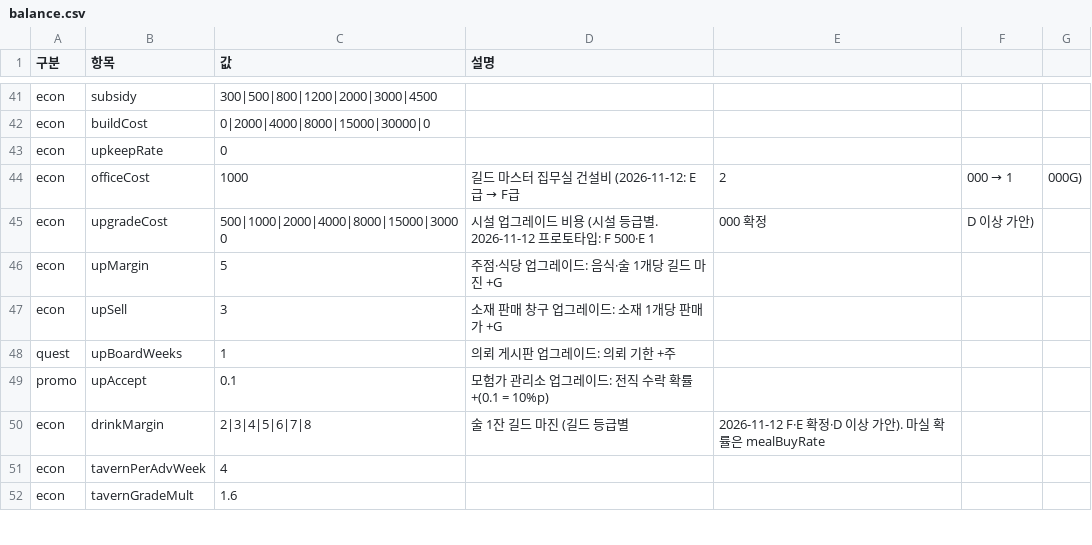
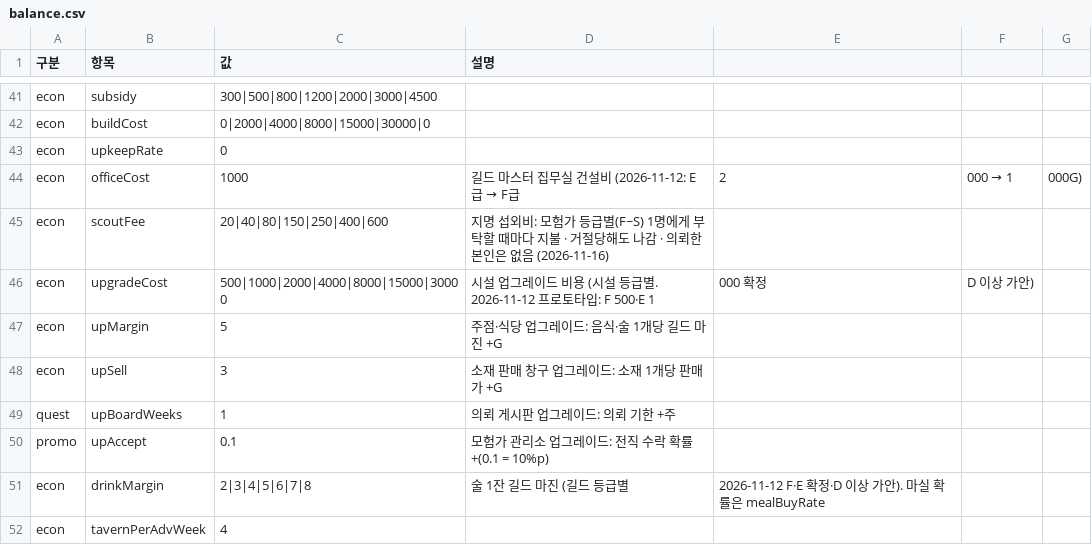
Before and after one commit to applesoda01/Project_F, a CSV file: prototype/data/balance.csv, drawn as a sheet; only a part is shown, gaps mark what is left out; the shorter side is filled out with more unchanged rows; the diff names each change by its address in the sheet, - before the commit and + after, or states it on an @@ line.

```diff
--- a/prototype/data/balance.csv
+++ b/prototype/data/balance.csv
+row 45: econ | scoutFee | 20|40|80|150|250|400|600 | 지명 섭외비: 모험가 등급별(F~S) 1명에게 부탁할 때마다 지불 · 거절당해도 나감 · 의뢰한 본인은 없음 (2026-11-16)
```
Also changed, not shown: 15 other files.
